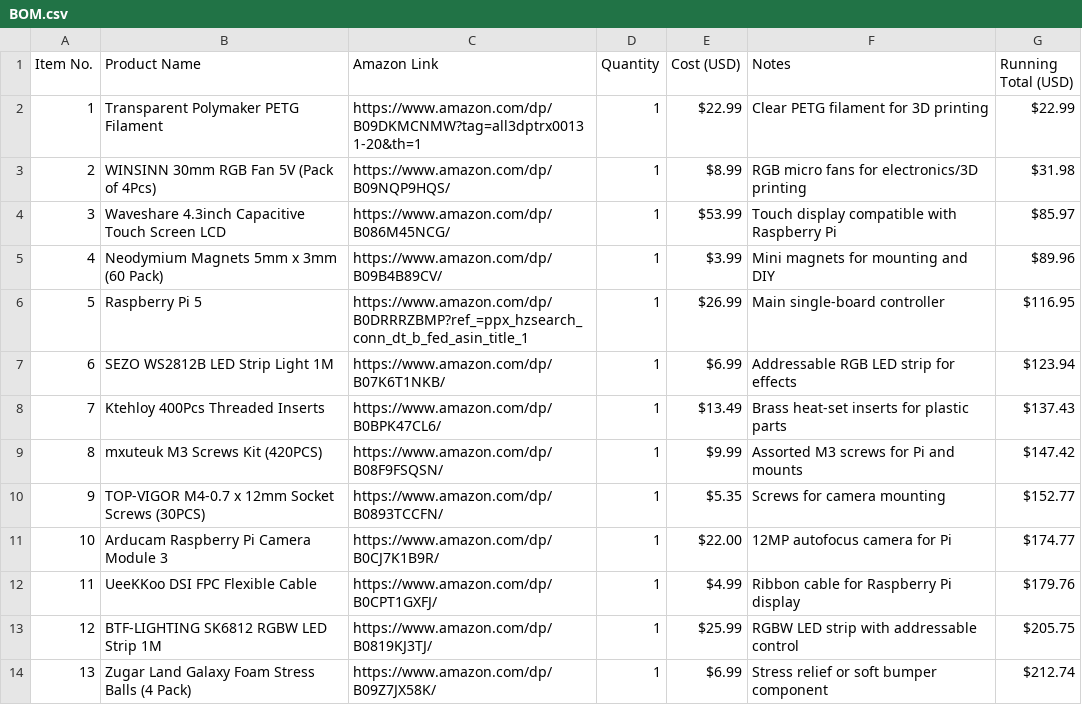
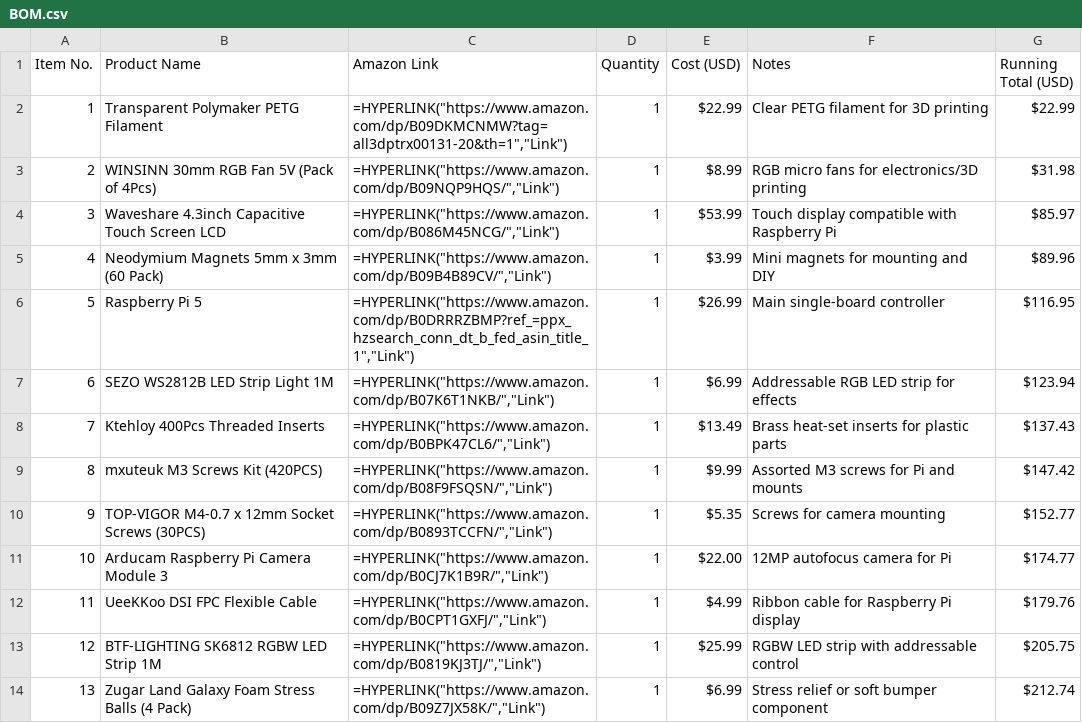
Before and after one commit to Kings-Indian/Ender3Upgrades, a CSV file: BOM.csv, drawn as a sheet.

Commit message:
Update BOM.csv

```diff
--- a/BOM.csv
+++ b/BOM.csv
@@ -1,14 +1,14 @@
 Item No.,Product Name,Amazon Link,Quantity,Cost (USD),Notes,Running Total (USD)
-1,"Transparent Polymaker PETG Filament","https://www.amazon.com/dp/B09DKMCNMW?tag=all3dptrx00131-20&th=1",1,"$22.99","Clear PETG filament for 3D printing","$22.99"
-2,"WINSINN 30mm RGB Fan 5V (Pack of 4Pcs)","https://www.amazon.com/dp/B09NQP9HQS/",1,"$8.99","RGB micro fans for electronics/3D printing","$31.98"
-3,"Waveshare 4.3inch Capacitive Touch Screen LCD","https://www.amazon.com/dp/B086M45NCG/",1,"$53.99","Touch display compatible with Raspberry Pi","$85.97"
-4,"Neodymium Magnets 5mm x 3mm (60 Pack)","https://www.amazon.com/dp/B09B4B89CV/",1,"$3.99","Mini magnets for mounting and DIY","$89.96"
-5,"Raspberry Pi 5","https://www.amazon.com/dp/B0DRRRZBMP?ref_=ppx_hzsearch_conn_dt_b_fed_asin_title_1",1,"$26.99","Main single-board controller","$116.95"
-6,"SEZO WS2812B LED Strip Light 1M","https://www.amazon.com/dp/B07K6T1NKB/",1,"$6.99","Addressable RGB LED strip for effects","$123.94"
-7,"Ktehloy 400Pcs Threaded Inserts","https://www.amazon.com/dp/B0BPK47CL6/",1,"$13.49","Brass heat-set inserts for plastic parts","$137.43"
-8,"mxuteuk M3 Screws Kit (420PCS)","https://www.amazon.com/dp/B08F9FSQSN/",1,"$9.99","Assorted M3 screws for Pi and mounts","$147.42"
-9,"TOP-VIGOR M4-0.7 x 12mm Socket Screws (30PCS)","https://www.amazon.com/dp/B0893TCCFN/",1,"$5.35","Screws for camera mounting","$152.77"
-10,"Arducam Raspberry Pi Camera Module 3","https://www.amazon.com/dp/B0CJ7K1B9R/",1,"$22.00","12MP autofocus camera for Pi","$174.77"
-11,"UeeKKoo DSI FPC Flexible Cable","https://www.amazon.com/dp/B0CPT1GXFJ/",1,"$4.99","Ribbon cable for Raspberry Pi display","$179.76"
-12,"BTF-LIGHTING SK6812 RGBW LED Strip 1M","https://www.amazon.com/dp/B0819KJ3TJ/",1,"$25.99","RGBW LED strip with addressable control","$205.75"
-13,"Zugar Land Galaxy Foam Stress Balls (4 Pack)","https://www.amazon.com/dp/B09Z7JX58K/",1,"$6.99","Stress relief or soft bumper component","$212.74"
+1,"Transparent Polymaker PETG Filament","=HYPERLINK(""https://www.amazon.com/dp/B09DKMCNMW?tag=all3dptrx00131-20&th=1"",""Link"")",1,"$22.99","Clear PETG filament for 3D printing","$22.99"
+2,"WINSINN 30mm RGB Fan 5V (Pack of 4Pcs)","=HYPERLINK(""https://www.amazon.com/dp/B09NQP9HQS/"",""Link"")",1,"$8.99","RGB micro fans for electronics/3D printing","$31.98"
+3,"Waveshare 4.3inch Capacitive Touch Screen LCD","=HYPERLINK(""https://www.amazon.com/dp/B086M45NCG/"",""Link"")",1,"$53.99","Touch display compatible with Raspberry Pi","$85.97"
+4,"Neodymium Magnets 5mm x 3mm (60 Pack)","=HYPERLINK(""https://www.amazon.com/dp/B09B4B89CV/"",""Link"")",1,"$3.99","Mini magnets for mounting and DIY","$89.96"
+5,"Raspberry Pi 5","=HYPERLINK(""https://www.amazon.com/dp/B0DRRRZBMP?ref_=ppx_hzsearch_conn_dt_b_fed_asin_title_1"",""Link"")",1,"$26.99","Main single-board controller","$116.95"
+6,"SEZO WS2812B LED Strip Light 1M","=HYPERLINK(""https://www.amazon.com/dp/B07K6T1NKB/"",""Link"")",1,"$6.99","Addressable RGB LED strip for effects","$123.94"
+7,"Ktehloy 400Pcs Threaded Inserts","=HYPERLINK(""https://www.amazon.com/dp/B0BPK47CL6/"",""Link"")",1,"$13.49","Brass heat-set inserts for plastic parts","$137.43"
+8,"mxuteuk M3 Screws Kit (420PCS)","=HYPERLINK(""https://www.amazon.com/dp/B08F9FSQSN/"",""Link"")",1,"$9.99","Assorted M3 screws for Pi and mounts","$147.42"
+9,"TOP-VIGOR M4-0.7 x 12mm Socket Screws (30PCS)","=HYPERLINK(""https://www.amazon.com/dp/B0893TCCFN/"",""Link"")",1,"$5.35","Screws for camera mounting","$152.77"
+10,"Arducam Raspberry Pi Camera Module 3","=HYPERLINK(""https://www.amazon.com/dp/B0CJ7K1B9R/"",""Link"")",1,"$22.00","12MP autofocus camera for Pi","$174.77"
+11,"UeeKKoo DSI FPC Flexible Cable","=HYPERLINK(""https://www.amazon.com/dp/B0CPT1GXFJ/"",""Link"")",1,"$4.99","Ribbon cable for Raspberry Pi display","$179.76"
+12,"BTF-LIGHTING SK6812 RGBW LED Strip 1M","=HYPERLINK(""https://www.amazon.com/dp/B0819KJ3TJ/"",""Link"")",1,"$25.99","RGBW LED strip with addressable control","$205.75"
+13,"Zugar Land Galaxy Foam Stress Balls (4 Pack)","=HYPERLINK(""https://www.amazon.com/dp/B09Z7JX58K/"",""Link"")",1,"$6.99","Stress relief or soft bumper component","$212.74"
```
